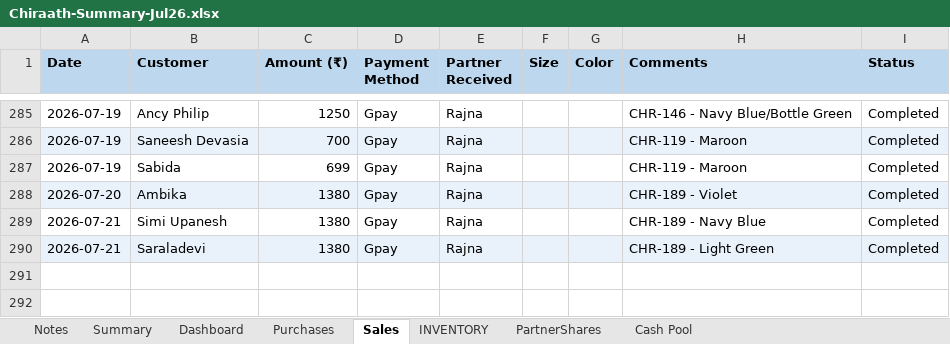
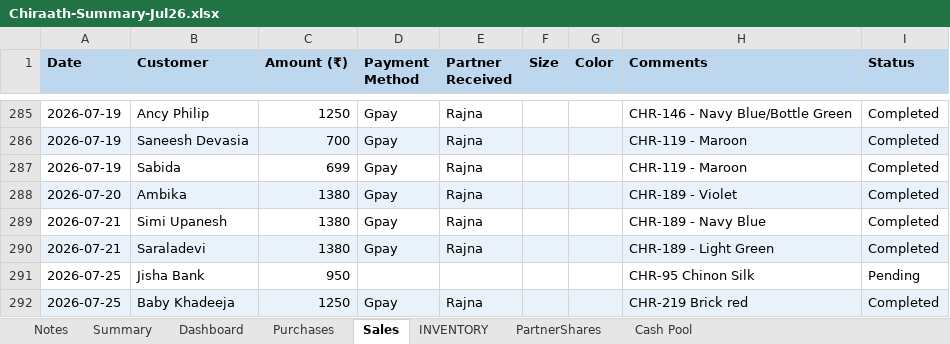
Before and after one commit to anoopp87/chiraath-partner-dashboard, an Excel workbook: docs/Chiraath-Summary-Jul26.xlsx, sheet Sales, drawn as a sheet; only a part is shown, gaps mark what is left out; values as stored, in another font and other column widths than the file's, no borders; the diff names each change by its address in the sheet, - before the commit and + after, or states it on an @@ line.

Commit message:
7/25 & 7/26 Sales

```diff
--- a/docs/Chiraath-Summary-Jul26.xlsx (sheet Sales)
+++ b/docs/Chiraath-Summary-Jul26.xlsx (sheet Sales)
+row 291: 2026-07-25 | Jisha Bank | 950 |  |  |  |  | CHR-95 Chinon Silk | Pending
+row 292: 2026-07-25 | Baby Khadeeja | 1250 | Gpay | Rajna |  |  | CHR-219 Brick red | Completed
```
Also changed, not shown: sheet Summary, sheet INVENTORY, sheet Dashboard, sheet PartnerShares, sheet Cash Pool, sheet Purchases, charts or pictures, input/Chiraath - Business Summary.xlsx, 5 other files.
